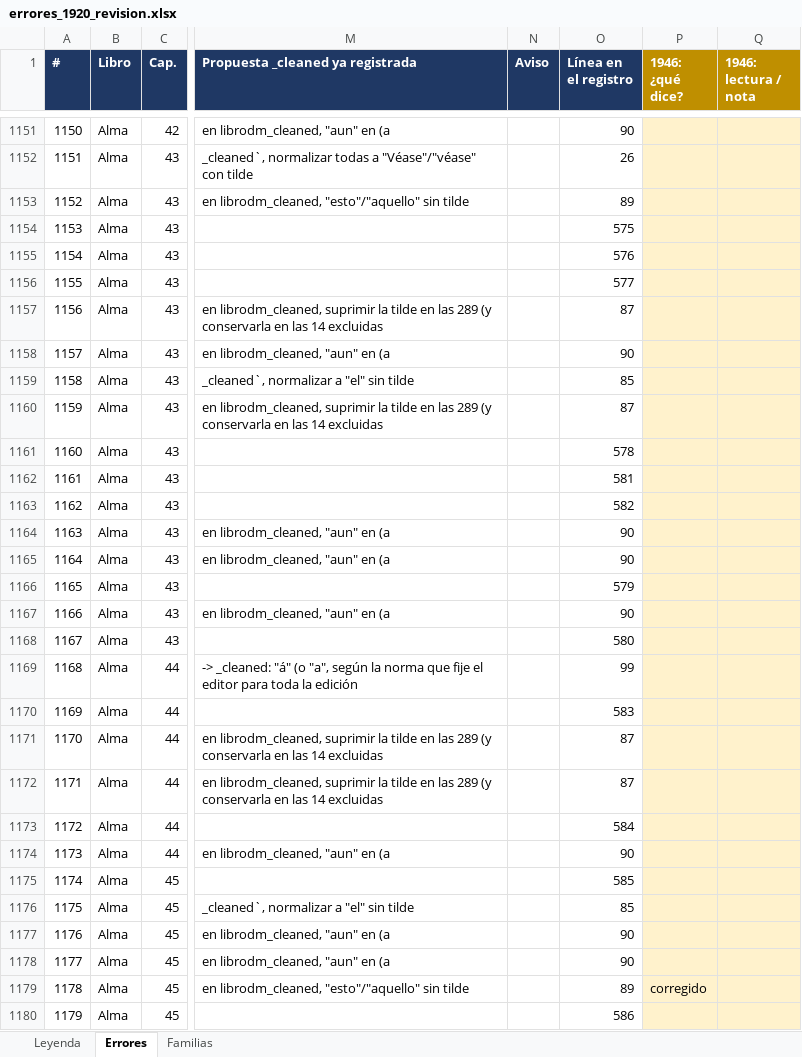
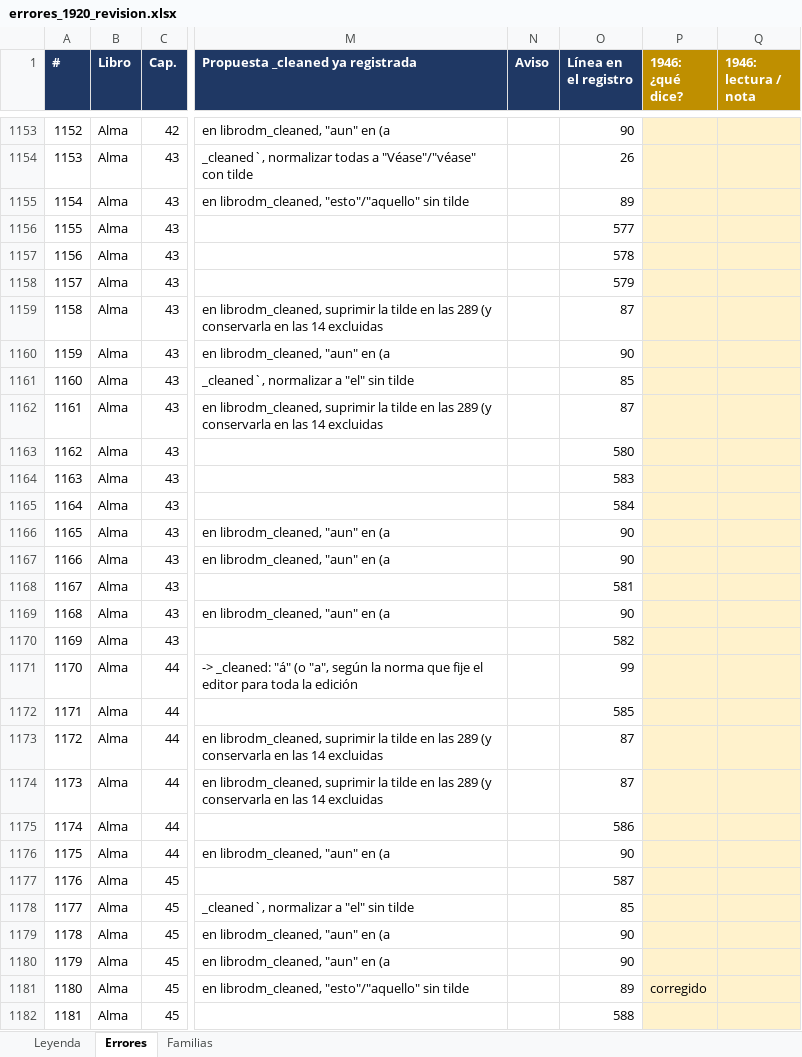
Before and after one commit to obarrr/ldmtext, an Excel workbook: errores_1920_revision.xlsx, sheet Errores, drawn as a sheet; only a part is shown, gaps mark what is left out; values as stored, in another font and other column widths than the file's, no borders; addresses are those after the commit; the diff covers the shown part only; the diff names each change by its address in the sheet, - before the commit and + after, or states it on an @@ line.

```diff
--- a/errores_1920_revision.xlsx (sheet Errores)
+++ b/errores_1920_revision.xlsx (sheet Errores)
@@ column A (#) renumbered from row 1141 down @@
-O1156 (Línea en el registro): 575
+O1156 (Línea en el registro): 577
-O1157 (Línea en el registro): 576
+O1157 (Línea en el registro): 578
-O1158 (Línea en el registro): 577
+O1158 (Línea en el registro): 579
-O1163 (Línea en el registro): 578
+O1163 (Línea en el registro): 580
-O1164 (Línea en el registro): 581
+O1164 (Línea en el registro): 583
-O1165 (Línea en el registro): 582
+O1165 (Línea en el registro): 584
-O1168 (Línea en el registro): 579
+O1168 (Línea en el registro): 581
-O1170 (Línea en el registro): 580
+O1170 (Línea en el registro): 582
-O1172 (Línea en el registro): 583
+O1172 (Línea en el registro): 585
-O1175 (Línea en el registro): 584
+O1175 (Línea en el registro): 586
-O1177 (Línea en el registro): 585
+O1177 (Línea en el registro): 587
-O1182 (Línea en el registro): 586
+O1182 (Línea en el registro): 588
```
Also changed, not shown: 2 added rows and 731 edited cells elsewhere in this sheet, sheet Leyenda, 5 other files.
